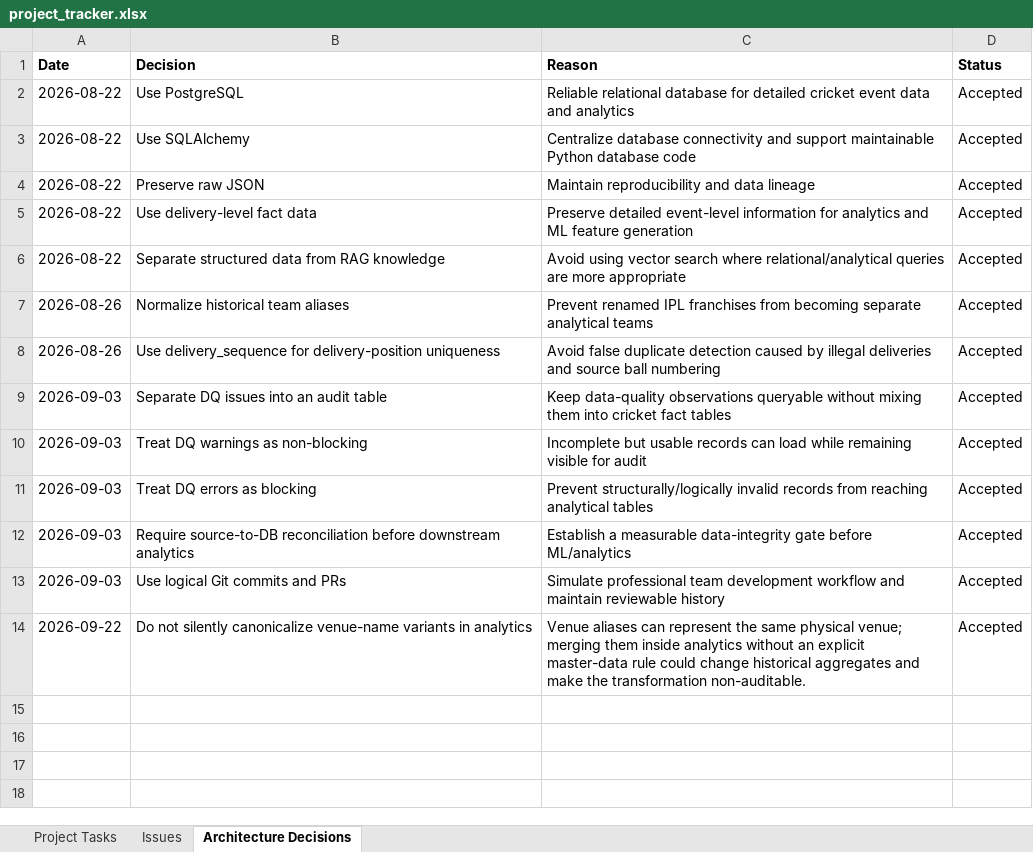
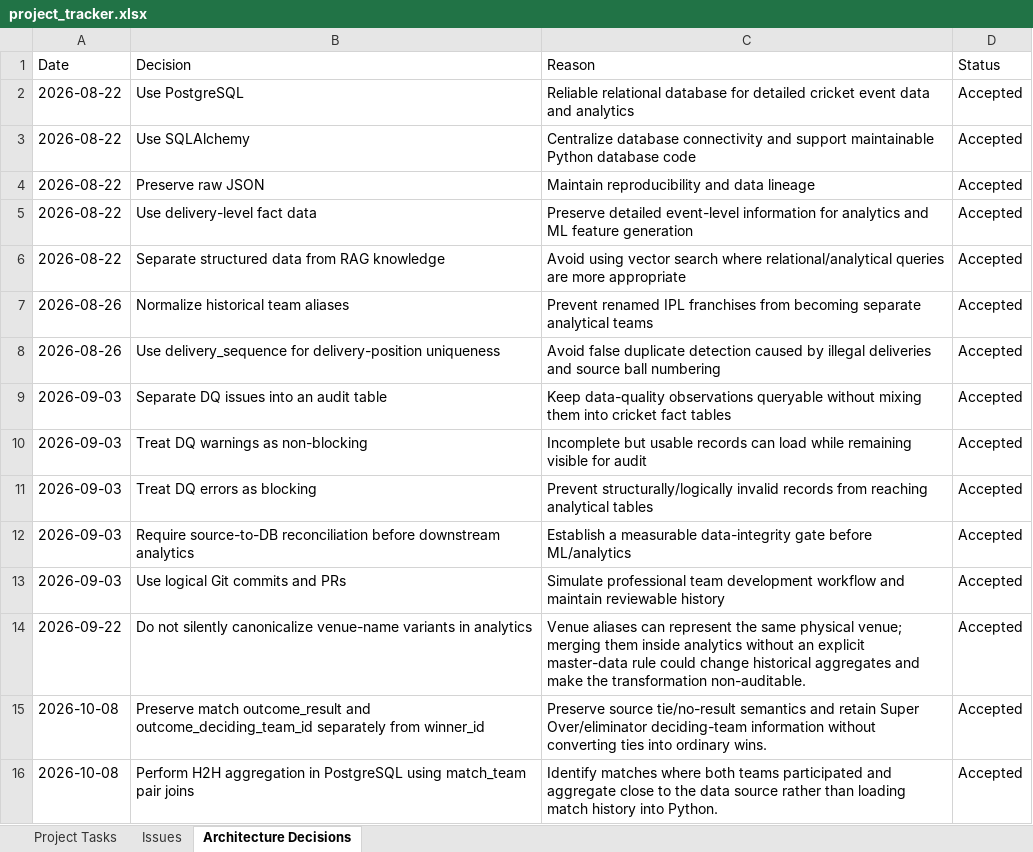
Before and after one commit to Amsd77/IPL_Intelligence_Platform, an Excel workbook: project_tracker.xlsx, sheet Architecture Decisions, drawn as a sheet; values as stored, in another font and other column widths than the file's, no borders; the diff names each change by its address in the sheet, - before the commit and + after, or states it on an @@ line.

Commit message:
docs: document team head-to-head analytics

```diff
--- a/project_tracker.xlsx (sheet Architecture Decisions)
+++ b/project_tracker.xlsx (sheet Architecture Decisions)
-A1:D1 bold: on
+A1:D1 bold: off
+row 15: 2026-10-08 | Preserve match outcome_result and outcome_deciding_team_id separately from winner_id | Preserve source tie/no-result semantics and retain Super Over/eliminator deciding-team information without converting ties into ordinary wins. | Accepted
+row 16: 2026-10-08 | Perform H2H aggregation in PostgreSQL using match_team pair joins | Identify matches where both teams participated and aggregate close to the data source rather than loading match history into Python. | Accepted
```
Also changed, not shown: sheet Project Tasks, sheet Issues, 5 other files.
